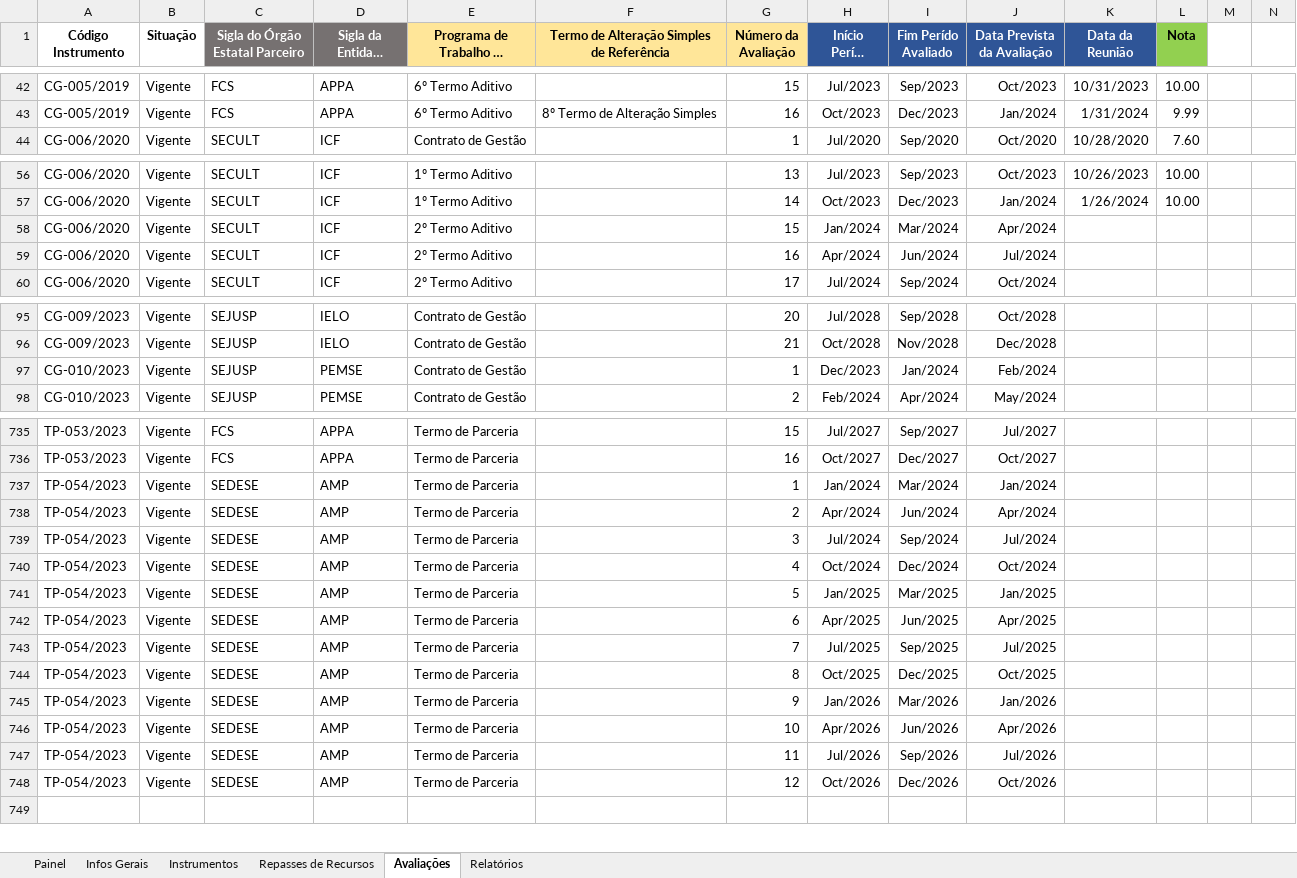
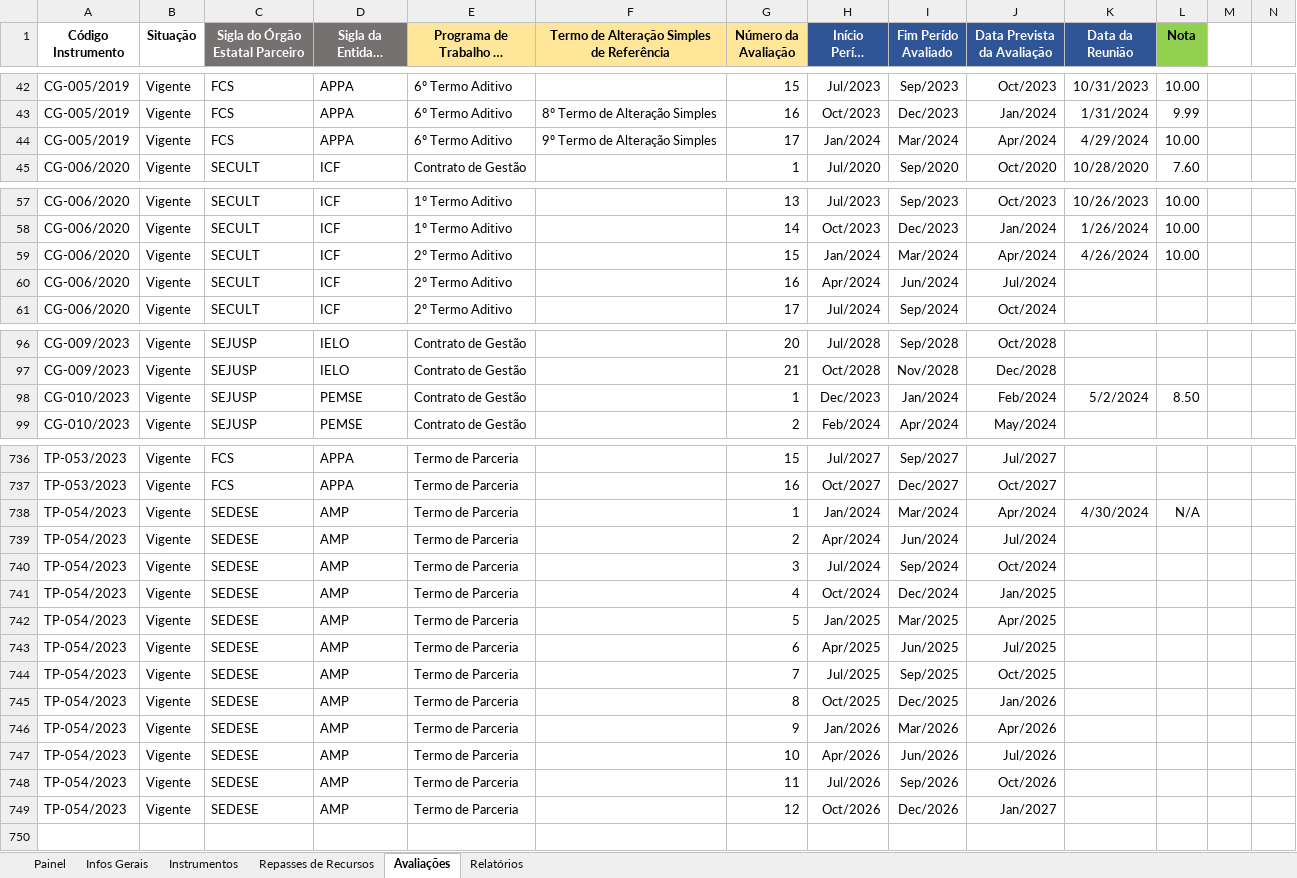
Before and after one commit to transparencia-mg/termos-parceria-contratos-gestao, an Excel workbook: upload/Sistema Gerencial.xlsx, sheet Avaliações, drawn as a sheet; only a part is shown, gaps mark what is left out; long unchanged cells end in …; values as stored, in another font and other column widths than the file's, no borders; addresses are those after the commit; the diff covers the shown part only; the diff names each change by its address in the sheet, - before the commit and + after, or states it on an @@ line.

```diff
--- a/upload/Sistema Gerencial.xlsx (sheet Avaliações)
+++ b/upload/Sistema Gerencial.xlsx (sheet Avaliações)
+row 44: CG-005/2019 | Vigente | FCS | APPA | 6º Termo Aditivo | 9º Termo de Alteração Simples | 17 | Jan/2024 | Mar/2024 | Apr/2024 | 4/29/2024 | 10.00
-K59 (Data da Reunião): (empty)
+K59 (Data da Reunião): 4/26/2024
-L59 (Nota): (empty)
+L59 (Nota): 10.00
-K98 (Data da Reunião): (empty)
+K98 (Data da Reunião): 5/2/2024
-L98 (Nota): (empty)
+L98 (Nota): 8.50
-J738 (Data Prevista da Avaliação): Jan/2024
+J738 (Data Prevista da Avaliação): Apr/2024
-K738 (Data da Reunião): (empty)
+K738 (Data da Reunião): 4/30/2024
-L738 (Nota): (empty)
+L738 (Nota): N/A
-J739 (Data Prevista da Avaliação): Apr/2024
+J739 (Data Prevista da Avaliação): Jul/2024
-J740 (Data Prevista da Avaliação): Jul/2024
+J740 (Data Prevista da Avaliação): Oct/2024
-J741 (Data Prevista da Avaliação): Oct/2024
+J741 (Data Prevista da Avaliação): Jan/2025
-J742 (Data Prevista da Avaliação): Jan/2025
+J742 (Data Prevista da Avaliação): Apr/2025
-J743 (Data Prevista da Avaliação): Apr/2025
+J743 (Data Prevista da Avaliação): Jul/2025
-J744 (Data Prevista da Avaliação): Jul/2025
+J744 (Data Prevista da Avaliação): Oct/2025
-J745 (Data Prevista da Avaliação): Oct/2025
+J745 (Data Prevista da Avaliação): Jan/2026
-J746 (Data Prevista da Avaliação): Jan/2026
+J746 (Data Prevista da Avaliação): Apr/2026
-J747 (Data Prevista da Avaliação): Apr/2026
+J747 (Data Prevista da Avaliação): Jul/2026
-J748 (Data Prevista da Avaliação): Jul/2026
+J748 (Data Prevista da Avaliação): Oct/2026
-J749 (Data Prevista da Avaliação): Oct/2026
+J749 (Data Prevista da Avaliação): Jan/2027
```
Also changed, not shown: 4 edited cells elsewhere in this sheet, sheet Relatórios, sheet Painel, sheet Instrumentos, sheet Repasses de Recursos, sheet Infos Gerais, formulas that keep their value.
